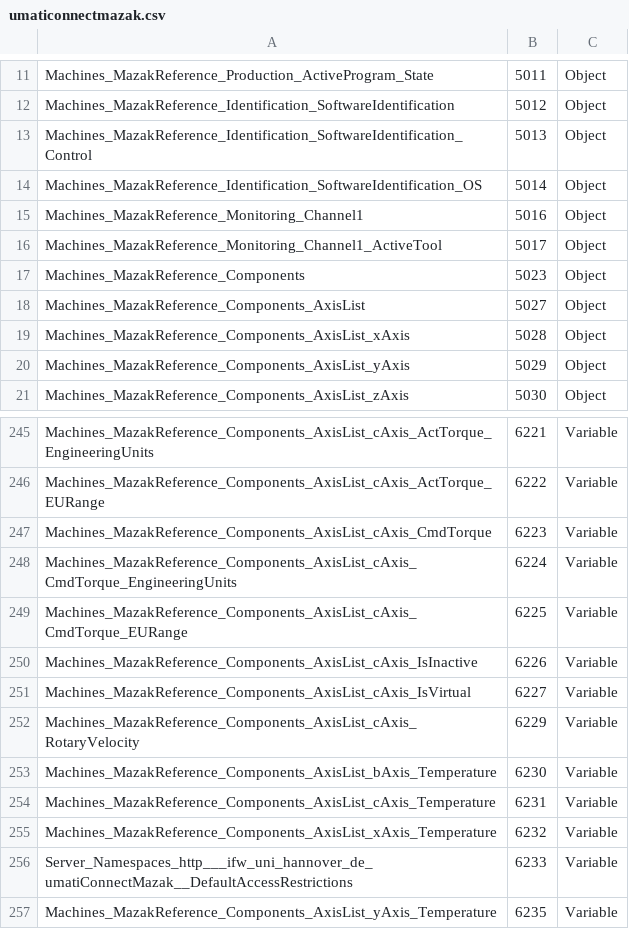
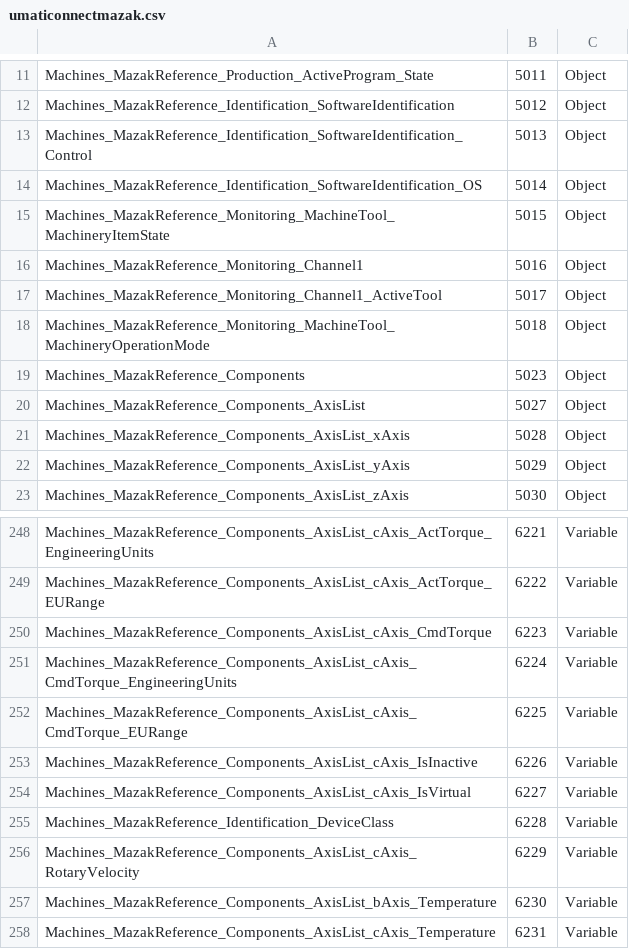
Before and after one commit to umati/connect, a CSV file: mapping/UaModeller/MAZAK-model/umaticonnectmazak.csv, drawn as a sheet; only a part is shown, gaps mark what is left out; the shorter side is filled out with more unchanged rows; the diff covers the shown part only.

Commit message:
feat: update MAZAK mappping and publishing date
Signed-off-by: Goetz Goerisch <g.goerisch@vdw.de>

```diff
--- a/mapping/UaModeller/MAZAK-model/umaticonnectmazak.csv
+++ b/mapping/UaModeller/MAZAK-model/umaticonnectmazak.csv
@@ -14,4 +14,6 @@ Machines_MazakReference_Identification_SoftwareIdentification_Control,5013,Objec
 Machines_MazakReference_Identification_SoftwareIdentification_OS,5014,Object
+Machines_MazakReference_Monitoring_MachineTool_MachineryItemState,5015,Object
 Machines_MazakReference_Monitoring_Channel1,5016,Object
 Machines_MazakReference_Monitoring_Channel1_ActiveTool,5017,Object
+Machines_MazakReference_Monitoring_MachineTool_MachineryOperationMode,5018,Object
 Machines_MazakReference_Components,5023,Object
@@ -251,2 +254,3 @@ Machines_MazakReference_Components_AxisList_cAxis_IsInactive,6226,Variable
 Machines_MazakReference_Components_AxisList_cAxis_IsVirtual,6227,Variable
+Machines_MazakReference_Identification_DeviceClass,6228,Variable
 Machines_MazakReference_Components_AxisList_cAxis_RotaryVelocity,6229,Variable
```
Also changed, not shown: 19 added rows elsewhere in this file, 3 other files.
